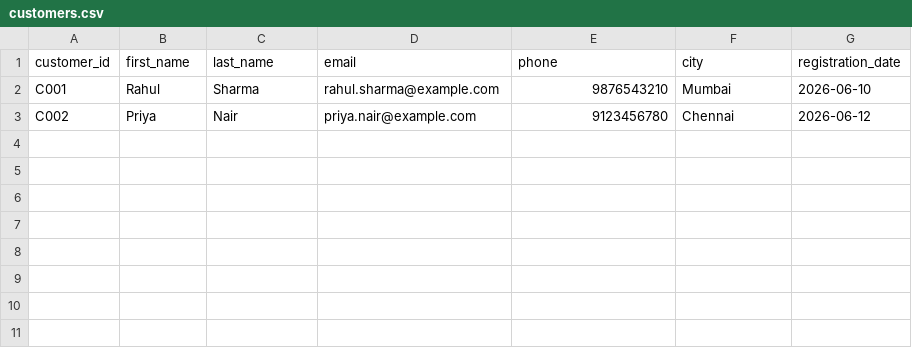
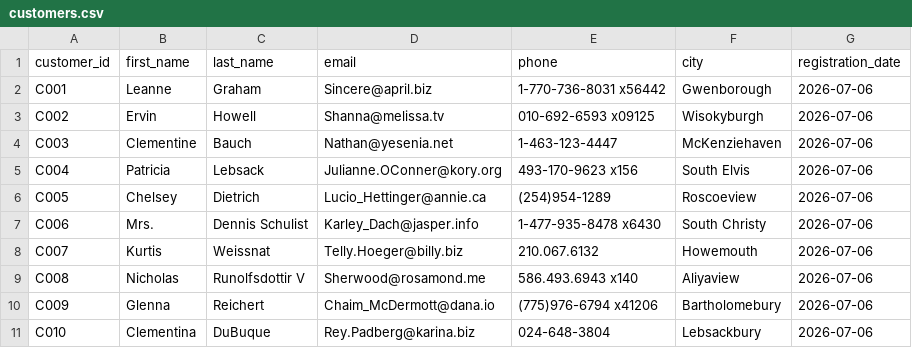
Before and after one commit to Yasaswini057/enterprise-etl-pipeline, a CSV file: data/processed/customers.csv, drawn as a sheet.

```diff
--- a/data/processed/customers.csv
+++ b/data/processed/customers.csv
@@ -1,3 +1,11 @@
 customer_id,first_name,last_name,email,phone,city,registration_date
-C001,Rahul,Sharma,rahul.sharma@example.com,9876543210,Mumbai,2026-06-10
-C002,Priya,Nair,priya.nair@example.com,9123456780,Chennai,2026-06-12
+C001,Leanne,Graham,Sincere@april.biz,1-770-736-8031 x56442,Gwenborough,2026-07-06
+C002,Ervin,Howell,Shanna@melissa.tv,010-692-6593 x09125,Wisokyburgh,2026-07-06
+C003,Clementine,Bauch,Nathan@yesenia.net,1-463-123-4447,McKenziehaven,2026-07-06
+C004,Patricia,Lebsack,Julianne.OConner@kory.org,493-170-9623 x156,South Elvis,2026-07-06
+C005,Chelsey,Dietrich,Lucio_Hettinger@annie.ca,(254)954-1289,Roscoeview,2026-07-06
+C006,Mrs.,Dennis Schulist,Karley_Dach@jasper.info,1-477-935-8478 x6430,South Christy,2026-07-06
+C007,Kurtis,Weissnat,Telly.Hoeger@billy.biz,210.067.6132,Howemouth,2026-07-06
+C008,Nicholas,Runolfsdottir V,Sherwood@rosamond.me,586.493.6943 x140,Aliyaview,2026-07-06
+C009,Glenna,Reichert,Chaim_McDermott@dana.io,(775)976-6794 x41206,Bartholomebury,2026-07-06
+C010,Clementina,DuBuque,Rey.Padberg@karina.biz,024-648-3804,Lebsackbury,2026-07-06
```
Also changed, not shown: 2 other files.
